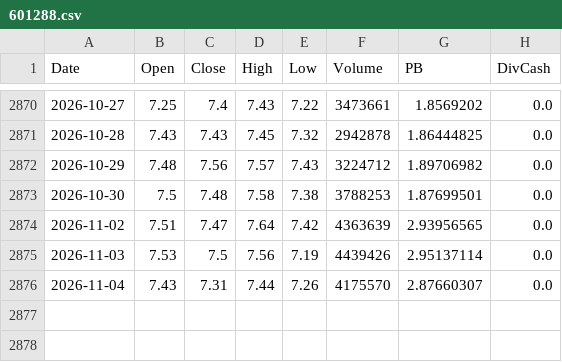
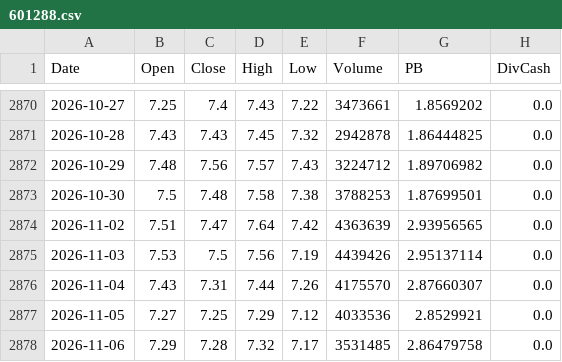
Before and after one commit to Dorian-Yuan/cn_banks_quant, a CSV file: data/ashare/601288.csv, drawn as a sheet; only a part is shown, gaps mark what is left out.

```diff
--- a/data/ashare/601288.csv
+++ b/data/ashare/601288.csv
@@ -2876 +2876,3 @@
 2026-11-04,7.43,7.31,7.44,7.26,4175570,2.87660307,0.0
+2026-11-05,7.27,7.25,7.29,7.12,4033536,2.8529921,0.0
+2026-11-06,7.29,7.28,7.32,7.17,3531485,2.86479758,0.0
```
Also changed, not shown: data/ashare/601328.csv, data/ashare/601398.csv, 4 other files.
